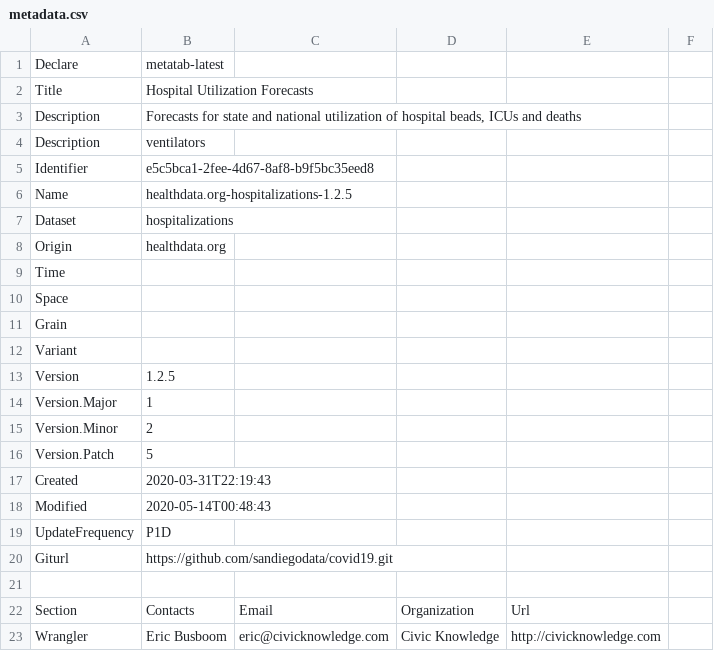
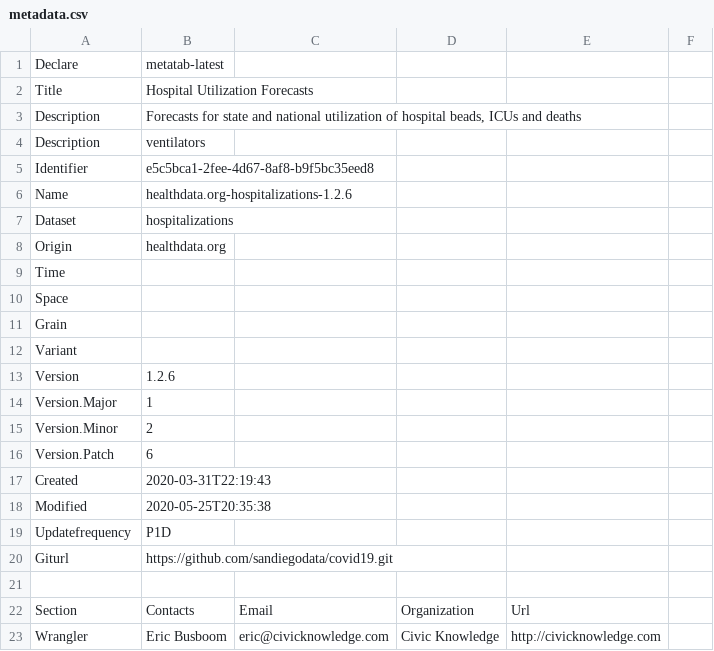
Before and after one commit to metatab-packages/healthdata.org-hospitalizations, a CSV file: metadata.csv, drawn as a sheet; only a part is shown; the diff names each change by its address in the sheet, - before the commit and + after, or states it on an @@ line.

```diff
--- a/metadata.csv
+++ b/metadata.csv
-B6: healthdata.org-hospitalizations-1.2.5
+B6: healthdata.org-hospitalizations-1.2.6
-B13: 1.2.5
+B13: 1.2.6
-B16: 5
+B16: 6
-B18: 2020-05-14T00:48:43
+B18: 2020-05-25T20:35:38
-A19: UpdateFrequency
+A19: Updatefrequency
```
Also changed, not shown: 1 other file.
